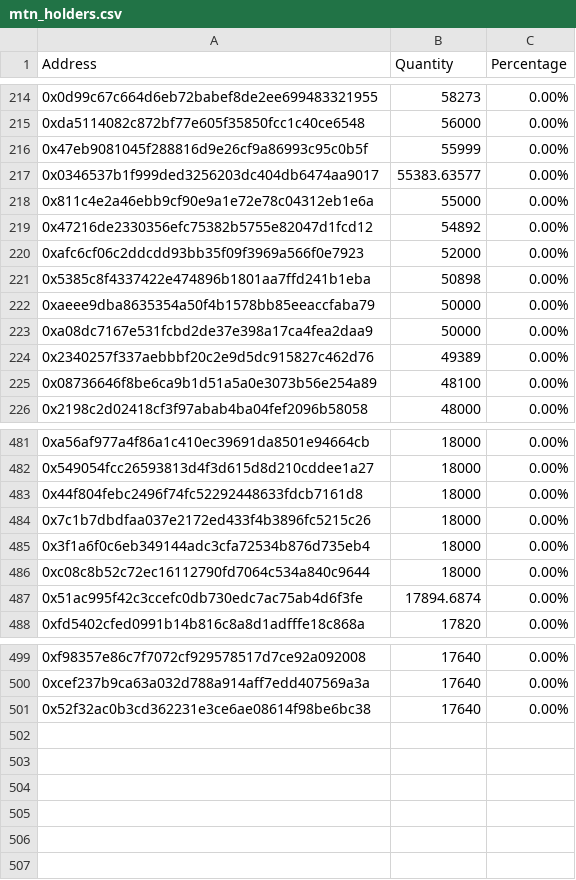
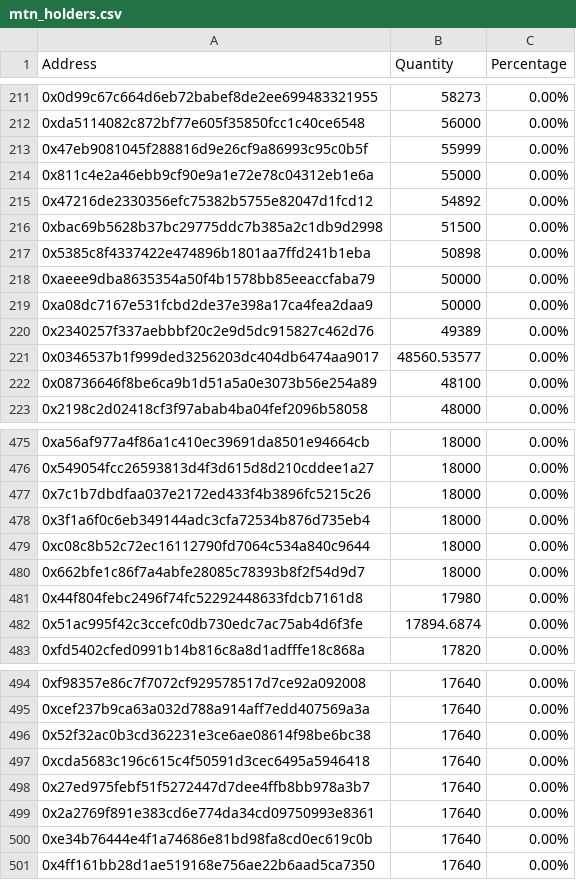
Before and after one commit to lsharemy/LibertyAlgorithms, a CSV file: mtn_holders.csv, drawn as a sheet; only a part is shown, gaps mark what is left out; the diff covers the shown part only.

Commit message:
2018-06-04

```diff
--- a/mtn_holders.csv
+++ b/mtn_holders.csv
@@ -216,6 +213,5 @@ Address,Quantity,Percentage
 0x47eb9081045f288816d9e26cf9a86993c95c0b5f,55999,0.00%
-0x0346537b1f999ded3256203dc404db6474aa9017,55383.63577,0.00%
 0x811c4e2a46ebb9cf90e9a1e72e78c04312eb1e6a,55000,0.00%
 0x47216de2330356efc75382b5755e82047d1fcd12,54892,0.00%
-0xafc6cf06c2ddcdd93bb35f09f3969a566f0e7923,52000,0.00%
+0xbac69b5628b37bc29775ddc7b385a2c1db9d2998,51500,0.00%
 0x5385c8f4337422e474896b1801aa7ffd241b1eba,50898,0.00%
@@ -224,2 +220,3 @@ Address,Quantity,Percentage
 0x2340257f337aebbbf20c2e9d5dc915827c462d76,49389,0.00%
+0x0346537b1f999ded3256203dc404db6474aa9017,48560.53577,0.00%
 0x08736646f8be6ca9b1d51a5a0e3073b56e254a89,48100,0.00%
@@ -482,3 +476,2 @@ Address,Quantity,Percentage
 0x549054fcc26593813d4f3d615d8d210cddee1a27,18000,0.00%
-0x44f804febc2496f74fc52292448633fdcb7161d8,18000,0.00%
 0x7c1b7dbdfaa037e2172ed433f4b3896fc5215c26,18000,0.00%
@@ -486,2 +479,4 @@ Address,Quantity,Percentage
 0xc08c8b52c72ec16112790fd7064c534a840c9644,18000,0.00%
+0x662bfe1c86f7a4abfe28085c78393b8f2f54d9d7,18000,0.00%
+0x44f804febc2496f74fc52292448633fdcb7161d8,17980,0.00%
 0x51ac995f42c3ccefc0db730edc7ac75ab4d6f3fe,17894.6874,0.00%
@@ -501 +496,6 @@ Address,Quantity,Percentage
 0x52f32ac0b3cd362231e3ce6ae08614f98be6bc38,17640,0.00%
+0xcda5683c196c615c4f50591d3cec6495a5946418,17640,0.00%
+0x27ed975febf51f5272447d7dee4ffb8bb978a3b7,17640,0.00%
+0x2a2769f891e383cd6e774da34cd09750993e8361,17640,0.00%
+0xe34b76444e4f1a74686e81bd98fa8cd0ec619c0b,17640,0.00%
+0x4ff161bb28d1ae519168e756ae22b6aad5ca7350,17640,0.00%
```
Also changed, not shown: 7 added rows, 13 removed rows, 1 moved row and 4 edited cells elsewhere in this file.
